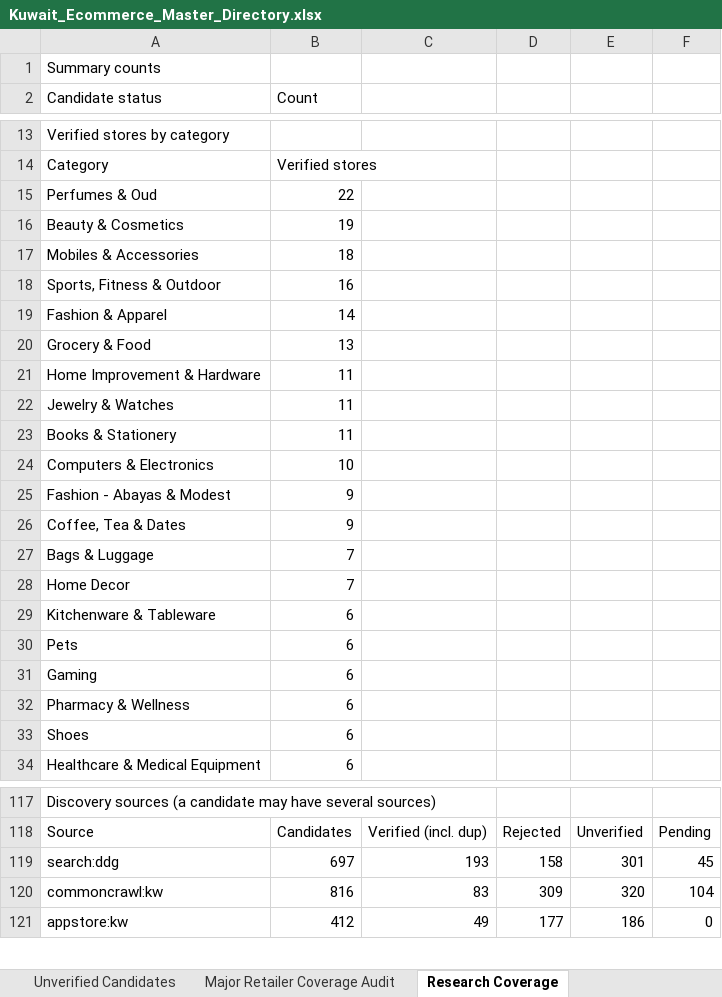
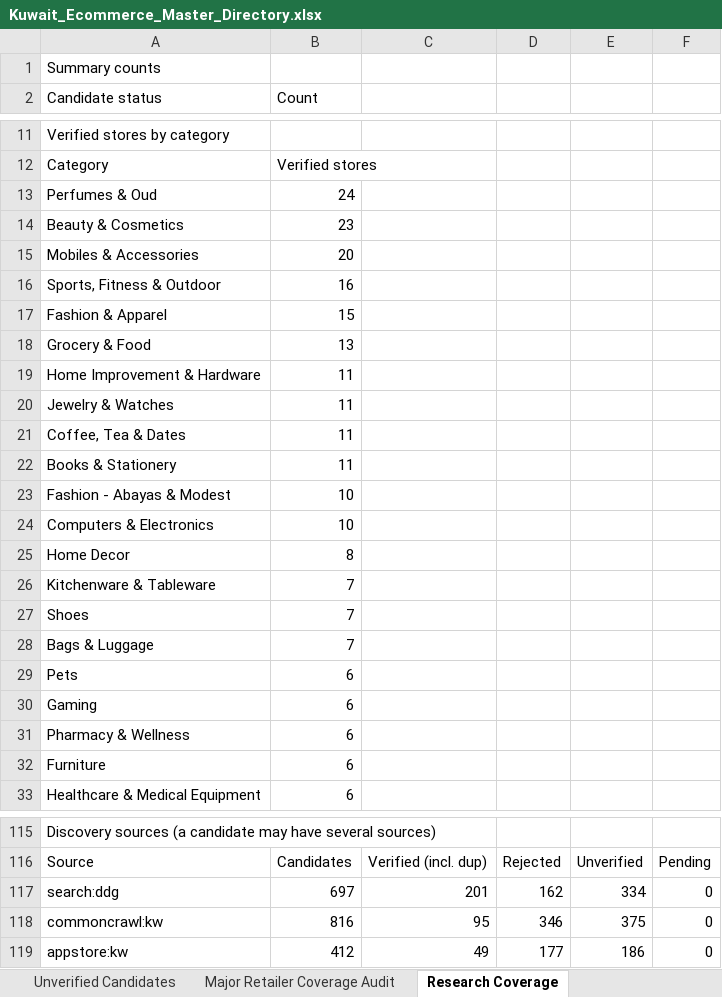
Before and after one commit to abaszeinn-beep/research, an Excel workbook: markets/kuwait/Kuwait_Ecommerce_Master_Directory.xlsx, sheet Research Coverage, drawn as a sheet; only a part is shown, gaps mark what is left out; values as stored, in another font and other column widths than the file's, no borders; removed rows and columns are numbered as before the commit, all else as after; the diff covers the shown part only; the diff names each change by its address in the sheet, - before the commit and + after, or states it on an @@ line.

```diff
--- a/markets/kuwait/Kuwait_Ecommerce_Master_Directory.xlsx (sheet Research Coverage)
+++ b/markets/kuwait/Kuwait_Ecommerce_Master_Directory.xlsx (sheet Research Coverage)
-B13 (Count): 22
+B13 (Count): 24
-B14 (Count): 19
+B14 (Count): 23
-B15 (Count): 18
+B15 (Count): 20
-B17 (Count): 14
+B17 (Count): 15
+row 21: Coffee, Tea & Dates | 11
+row 23: Fashion - Abayas & Modest | 10
-row 25: Fashion - Abayas & Modest | 9
-row 26: Coffee, Tea & Dates | 9
+row 25: Home Decor | 8
+row 26: Kitchenware & Tableware | 7
+row 27: Shoes | 7
-row 28: Home Decor | 7
-row 29: Kitchenware & Tableware | 6
-A32 (Candidate status): Shoes
+A32 (Candidate status): Furniture
-C117: 193
+C117: 201
-D117: 158
+D117: 162
-E117: 301
+E117: 334
-F117: 45
+F117: 0
-C118: 83
+C118: 95
-D118: 309
+D118: 346
-E118: 320
+E118: 375
-F118: 104
+F118: 0
```
Also changed, not shown: 8 added rows, 11 removed rows and 16 edited cells elsewhere in this sheet, sheet Unverified Candidates, sheet Verification Evidence, sheet Master Directory, sheet Major Retailer Coverage Audit, 3 other files.
